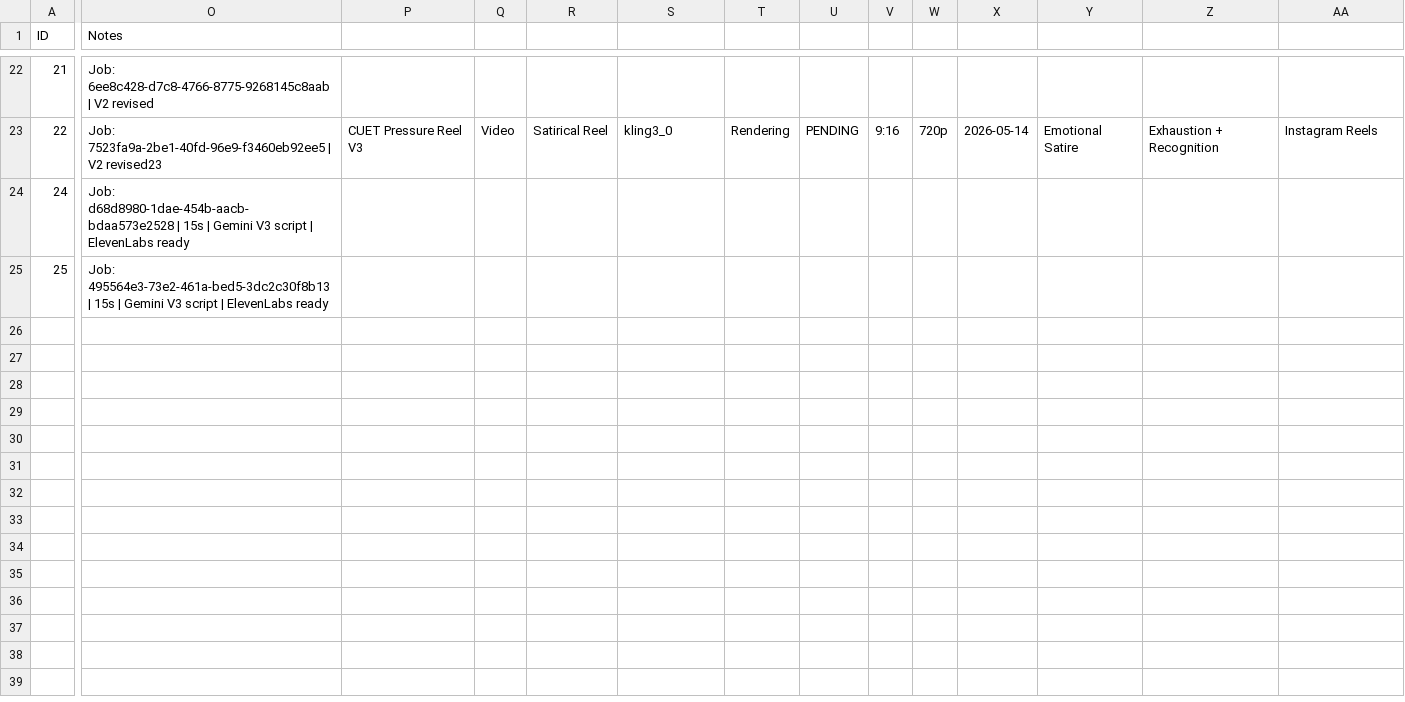
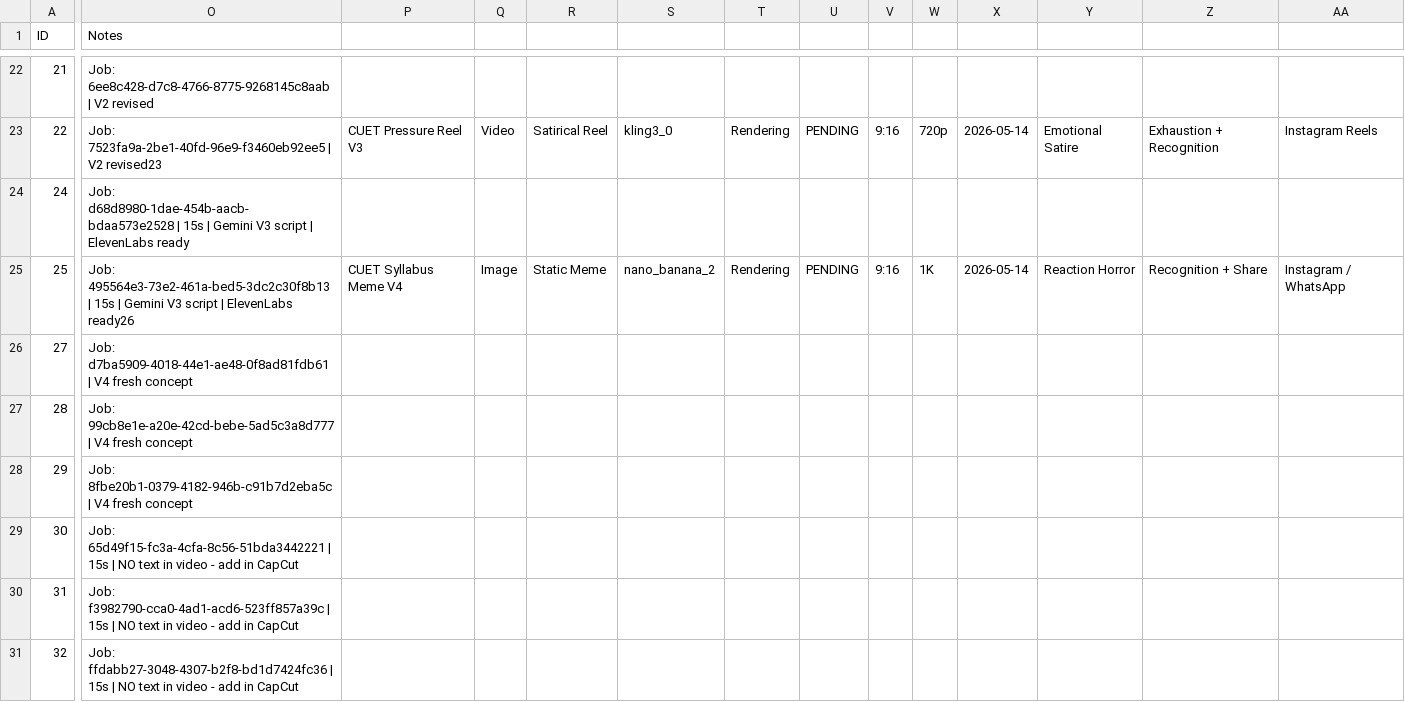
Before and after one commit to smritigoel-debug/faceless-pages, a CSV file: cuet-sidehustle-creatives/master_tracker.csv, drawn as a sheet; only a part is shown, gaps mark what is left out; rows hold the shown columns only; the diff covers the shown part only; the diff names each change by its address in the sheet, - before the commit and + after, or states it on an @@ line.

```diff
--- a/cuet-sidehustle-creatives/master_tracker.csv
+++ b/cuet-sidehustle-creatives/master_tracker.csv
-O25 (Notes): …| ElevenLabs ready
+O25 (Notes): …| ElevenLabs ready26
-P25: (empty)
+P25: CUET Syllabus Meme V4
-Q25: (empty)
+Q25: Image
-R25: (empty)
+R25: Static Meme
-S25: (empty)
+S25: nano_banana_2
-T25: (empty)
+T25: Rendering
-U25: (empty)
+U25: PENDING
-V25: (empty)
+V25: 9:16
-W25: (empty)
+W25: 1K
-X25: (empty)
+X25: 2026-05-14
-Y25: (empty)
+Y25: Reaction Horror
-Z25: (empty)
+Z25: Recognition + Share
-AA25: (empty)
+AA25: Instagram / WhatsApp
+row 26: 27 | Job: d7ba5909-4018-44e1-ae48-0f8ad81fdb61 | V4 fresh concept
+row 27: 28 | Job: 99cb8e1e-a20e-42cd-bebe-5ad5c3a8d777 | V4 fresh concept
+row 28: 29 | Job: 8fbe20b1-0379-4182-946b-c91b7d2eba5c | V4 fresh concept
+row 29: 30 | Job: 65d49f15-fc3a-4cfa-8c56-51bda3442221 | 15s | NO text in video - add in CapCut
+row 30: 31 | Job: f3982790-cca0-4ad1-acd6-523ff857a39c | 15s | NO text in video - add in CapCut
+row 31: 32 | Job: ffdabb27-3048-4307-b2f8-bd1d7424fc36 | 15s | NO text in video - add in CapCut
```
Also changed, not shown: 2 edited cells elsewhere in this file, 1 other file.
